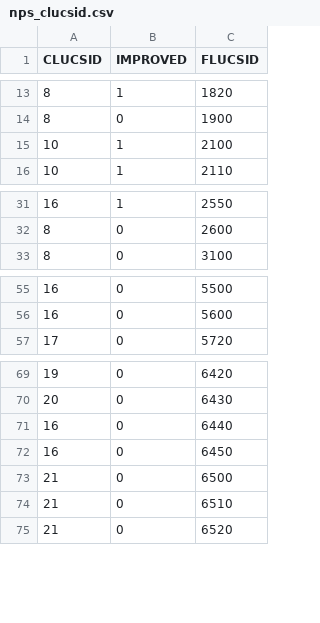
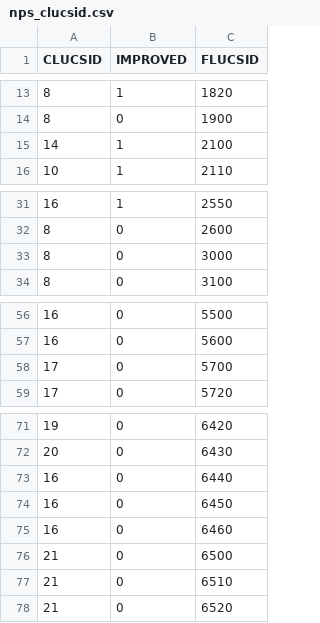
Before and after one commit to tbep-tech/tbeploads, a CSV file: data-raw/nps_clucsid.csv, drawn as a sheet; only a part is shown, gaps mark what is left out.

```diff
--- a/data-raw/nps_clucsid.csv
+++ b/data-raw/nps_clucsid.csv
@@ -14,3 +14,3 @@ CLUCSID,IMPROVED,FLUCSID
 8,0,1900
-10,1,2100
+14,1,2100
 10,1,2110
@@ -32,2 +32,3 @@ CLUCSID,IMPROVED,FLUCSID
 8,0,2600
+8,0,3000
 8,0,3100
@@ -56,2 +57,3 @@ CLUCSID,IMPROVED,FLUCSID
 16,0,5600
+17,0,5700
 17,0,5720
@@ -72,2 +74,3 @@ CLUCSID,IMPROVED,FLUCSID
 16,0,6450
+16,0,6460
 21,0,6500
```
Also changed, not shown: 22 other files.
